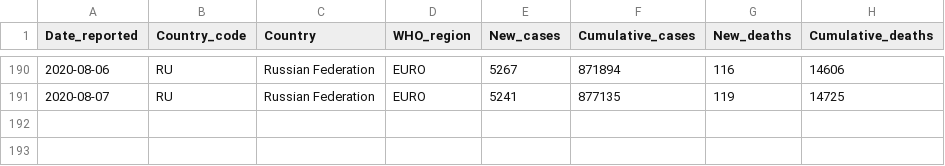
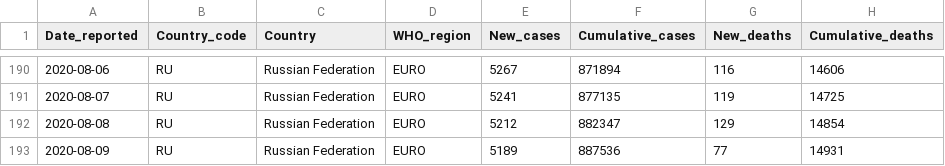
Before and after one commit to rnsavinelli/covid-19, a CSV file: dashboards/Russian_Federation/COVID-19-data.csv, drawn as a sheet; only a part is shown, gaps mark what is left out.

```diff
--- a/dashboards/Russian_Federation/COVID-19-data.csv
+++ b/dashboards/Russian_Federation/COVID-19-data.csv
@@ -191 +191,3 @@ Date_reported, Country_code, Country, WHO_region, New_cases, Cumulative_cases, N
 2020-08-07,RU,Russian Federation,EURO,5241,877135,119,14725
+2020-08-08,RU,Russian Federation,EURO,5212,882347,129,14854
+2020-08-09,RU,Russian Federation,EURO,5189,887536,77,14931
```
Also changed, not shown: dashboards/Argentina/COVID-19-data.csv, dashboards/COVID-19-global-cases.csv, 41 other files.
